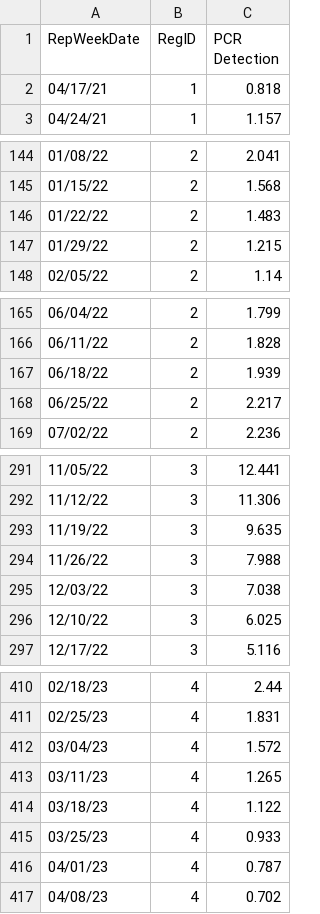
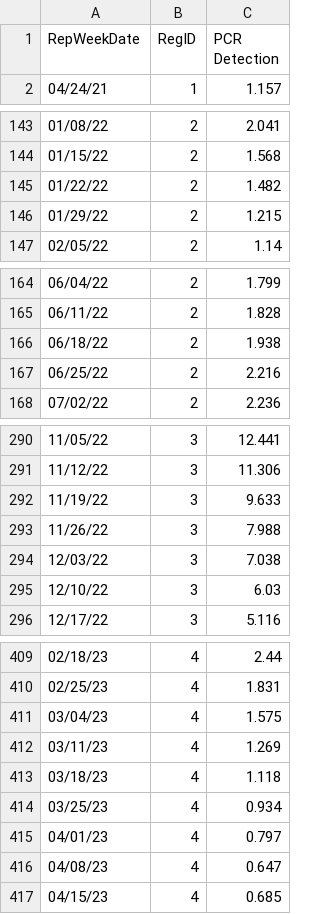
Before and after one commit to jasonwlee1/RSV-Regional-Data-Pull, a CSV file: rsv_regional_data.csv, drawn as a sheet; only a part is shown, gaps mark what is left out; the diff covers the shown part only.

```diff
--- a/rsv_regional_data.csv
+++ b/rsv_regional_data.csv
@@ -1,3 +1,2 @@
 RepWeekDate,RegID,PCR Detection
-04/17/21,1,0.818
 04/24/21,1,1.157
@@ -145,3 +144,3 @@ RepWeekDate,RegID,PCR Detection
 01/15/22,2,1.568
-01/22/22,2,1.483
+01/22/22,2,1.482
 01/29/22,2,1.215
@@ -166,4 +165,4 @@ RepWeekDate,RegID,PCR Detection
 06/11/22,2,1.828
-06/18/22,2,1.939
-06/25/22,2,2.217
+06/18/22,2,1.938
+06/25/22,2,2.216
 07/02/22,2,2.236
@@ -292,6 +291,6 @@ RepWeekDate,RegID,PCR Detection
 11/12/22,3,11.306
-11/19/22,3,9.635
+11/19/22,3,9.633
 11/26/22,3,7.988
 12/03/22,3,7.038
-12/10/22,3,6.025
+12/10/22,3,6.03
 12/17/22,3,5.116
@@ -411,7 +410,8 @@ RepWeekDate,RegID,PCR Detection
 02/25/23,4,1.831
-03/04/23,4,1.572
-03/11/23,4,1.265
-03/18/23,4,1.122
-03/25/23,4,0.933
-04/01/23,4,0.787
-04/08/23,4,0.702
+03/04/23,4,1.575
+03/11/23,4,1.269
+03/18/23,4,1.118
+03/25/23,4,0.934
+04/01/23,4,0.797
+04/08/23,4,0.647
+04/15/23,4,0.685
```
Also changed, not shown: 3 added rows, 3 removed rows and 14 edited cells elsewhere in this file.
